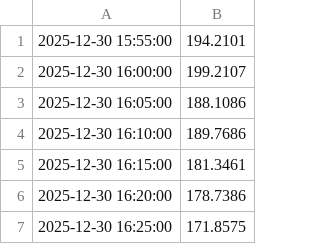
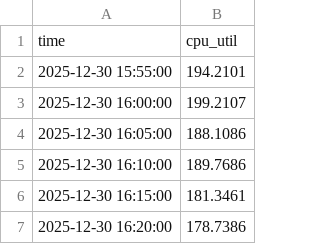
Before and after one commit to turingfx/mockdata, a CSV file: cpumock2_mw.csv, drawn as a sheet; only a part is shown; the shorter side is filled out with more unchanged rows.

Commit message:
fix

```diff
--- a/cpumock2_mw.csv
+++ b/cpumock2_mw.csv
@@ -1 +1,2 @@
+time,cpu_util
 2025-12-30 15:55:00,194.2101
```
